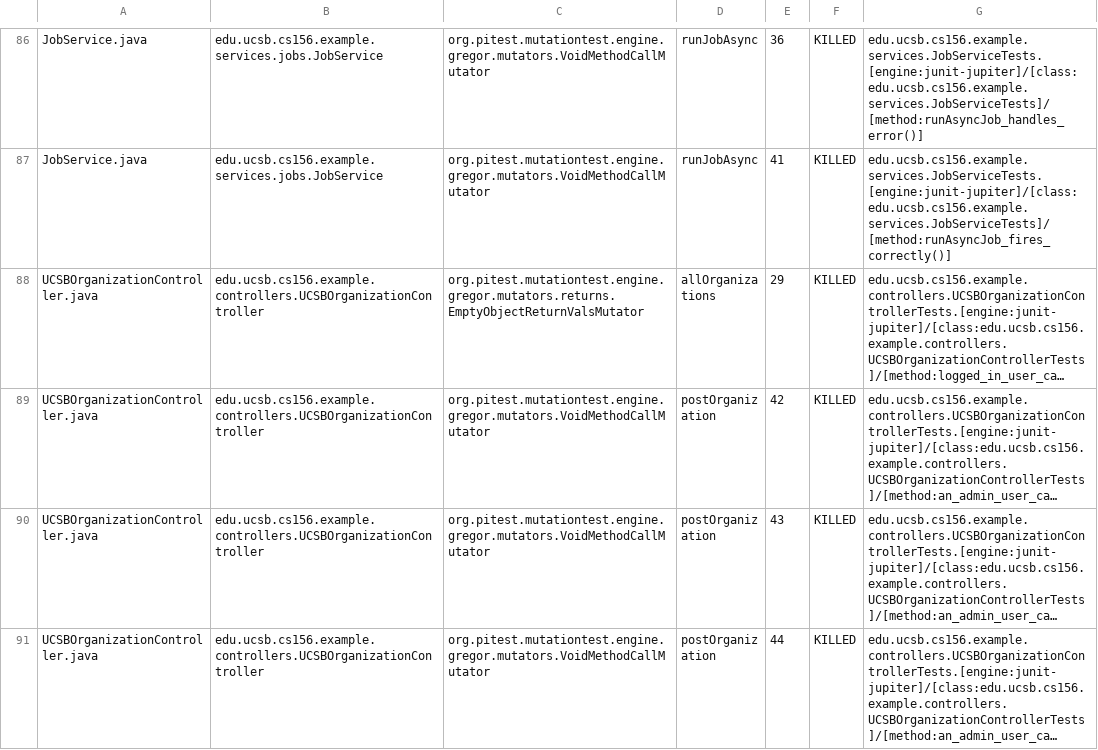
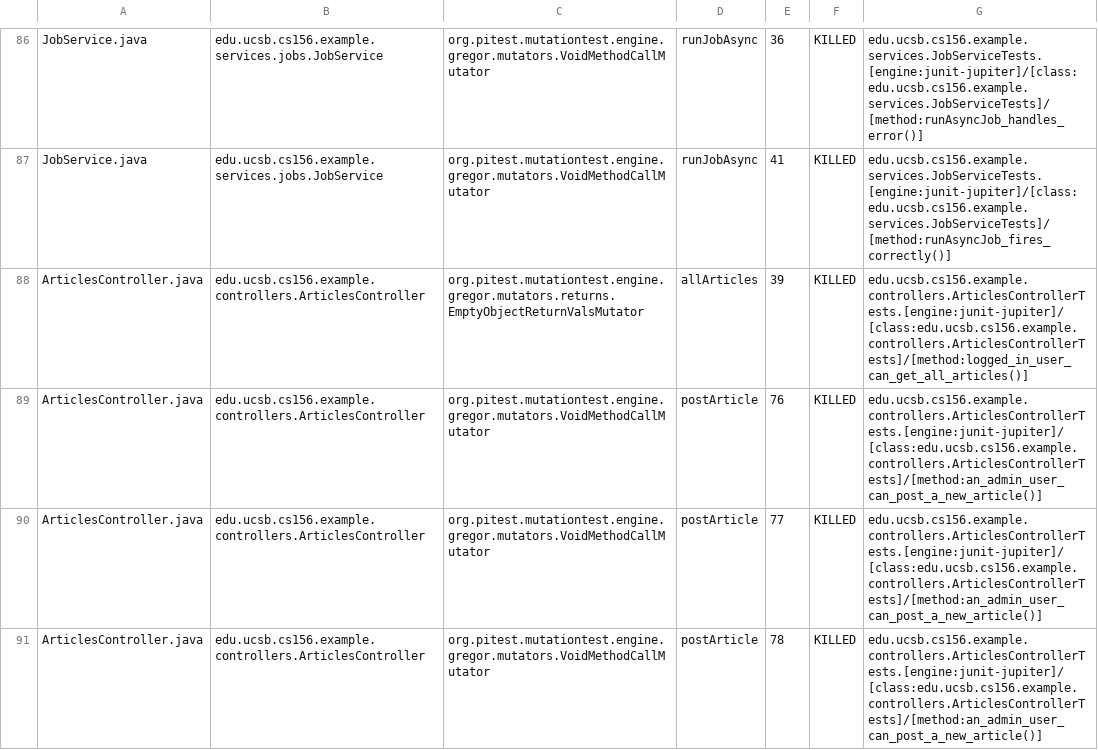
Before and after one commit to ucsb-cs156-s26/team01-s26-06, a CSV file: prs/72/pitest/mutations.csv, drawn as a sheet; only a part is shown, gaps mark what is left out; the shorter side is filled out with more unchanged rows; long unchanged cells end in …; the diff covers the shown part only; the diff names each change by its address in the sheet, - before the commit and + after, or states it on an @@ line.

Commit message:
Deploying to gh-pages from @ ucsb-cs156-s26/team01-s26-06@11d17a9da445f637a69fc8caec3d12096207c12d 🚀

```diff
--- a/prs/72/pitest/mutations.csv
+++ b/prs/72/pitest/mutations.csv
+row 88: ArticlesController.java | edu.ucsb.cs156.example.controllers.ArticlesController | org.pitest.mutationtest.engine.gregor.mutators.returns.EmptyObjectReturnValsMutator | allArticles | 39 | KILLED | edu.ucsb.cs156.example.controllers.ArticlesControllerTests.[engine:junit-jupiter]/[class:edu.ucsb.cs156.example.controllers.ArticlesControllerTests]/[method:logged_in_user_can_get_all_articles()]
+row 89: ArticlesController.java | edu.ucsb.cs156.example.controllers.ArticlesController | org.pitest.mutationtest.engine.gregor.mutators.VoidMethodCallMutator | postArticle | 76 | KILLED | edu.ucsb.cs156.example.controllers.ArticlesControllerTests.[engine:junit-jupiter]/[class:edu.ucsb.cs156.example.controllers.ArticlesControllerTests]/[method:an_admin_user_can_post_a_new_article()]
+row 90: ArticlesController.java | edu.ucsb.cs156.example.controllers.ArticlesController | org.pitest.mutationtest.engine.gregor.mutators.VoidMethodCallMutator | postArticle | 77 | KILLED | edu.ucsb.cs156.example.controllers.ArticlesControllerTests.[engine:junit-jupiter]/[class:edu.ucsb.cs156.example.controllers.ArticlesControllerTests]/[method:an_admin_user_can_post_a_new_article()]
+row 91: ArticlesController.java | edu.ucsb.cs156.example.controllers.ArticlesController | org.pitest.mutationtest.engine.gregor.mutators.VoidMethodCallMutator | postArticle | 78 | KILLED | edu.ucsb.cs156.example.controllers.ArticlesControllerTests.[engine:junit-jupiter]/[class:edu.ucsb.cs156.example.controllers.ArticlesControllerTests]/[method:an_admin_user_can_post_a_new_article()]
```
Also changed, not shown: 3 added rows and 11 edited cells elsewhere in this file, 23 other files.
